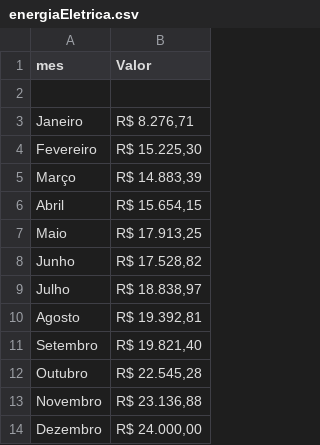
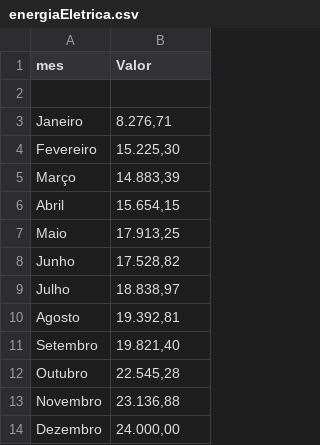
Before and after one commit to melojrx/melojrx, a CSV file: energiaEletrica.csv, drawn as a sheet.

Commit message:
Update energiaEletrica.csv

```diff
--- a/energiaEletrica.csv
+++ b/energiaEletrica.csv
@@ -2,13 +2,13 @@ mes,Valor
 ,
-Janeiro ,"R$ 8.276,71"
-Fevereiro,"R$ 15.225,30"
-Março,"R$ 14.883,39"
-Abril,"R$ 15.654,15"
-Maio,"R$ 17.913,25"
-Junho,"R$ 17.528,82"
-Julho,"R$ 18.838,97"
-Agosto,"R$ 19.392,81"
-Setembro,"R$ 19.821,40"
-Outubro,"R$ 22.545,28"
-Novembro,"R$ 23.136,88"
-Dezembro,"R$ 24.000,00"
+Janeiro ,"8.276,71"
+Fevereiro,"15.225,30"
+Março,"14.883,39"
+Abril,"15.654,15"
+Maio,"17.913,25"
+Junho,"17.528,82"
+Julho,"18.838,97"
+Agosto,"19.392,81"
+Setembro,"19.821,40"
+Outubro,"22.545,28"
+Novembro,"23.136,88"
+Dezembro,"24.000,00"
```
